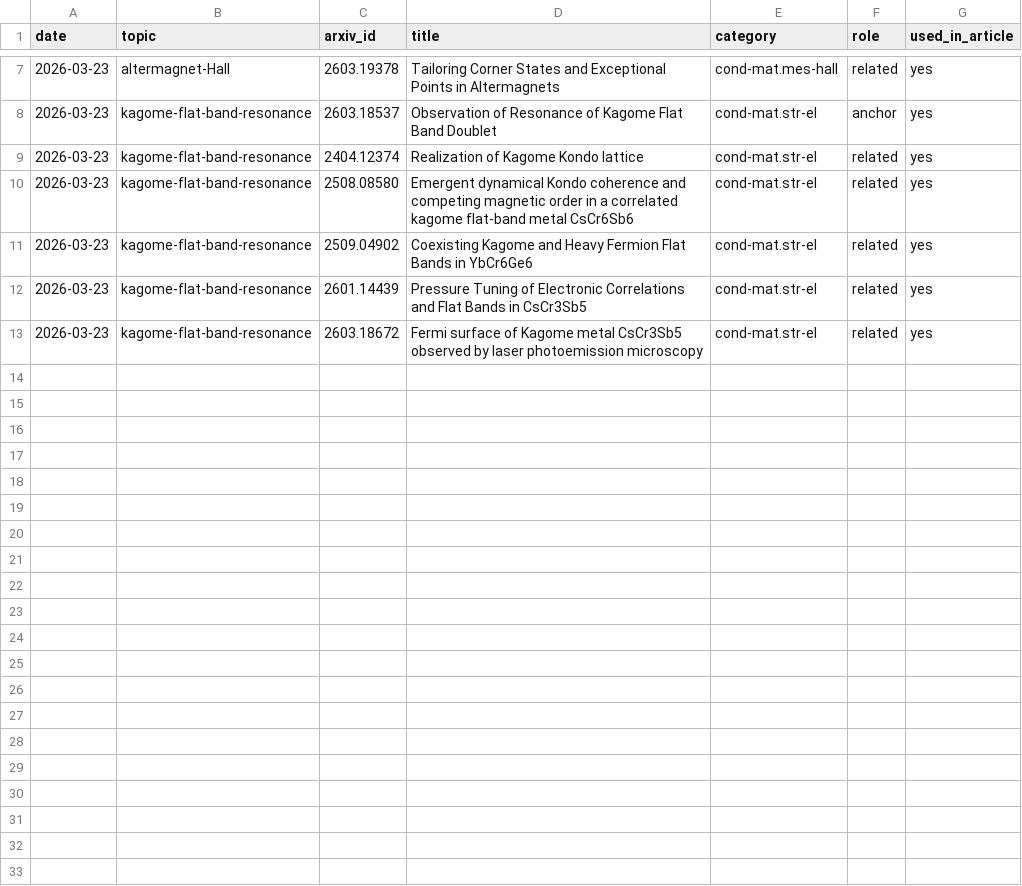
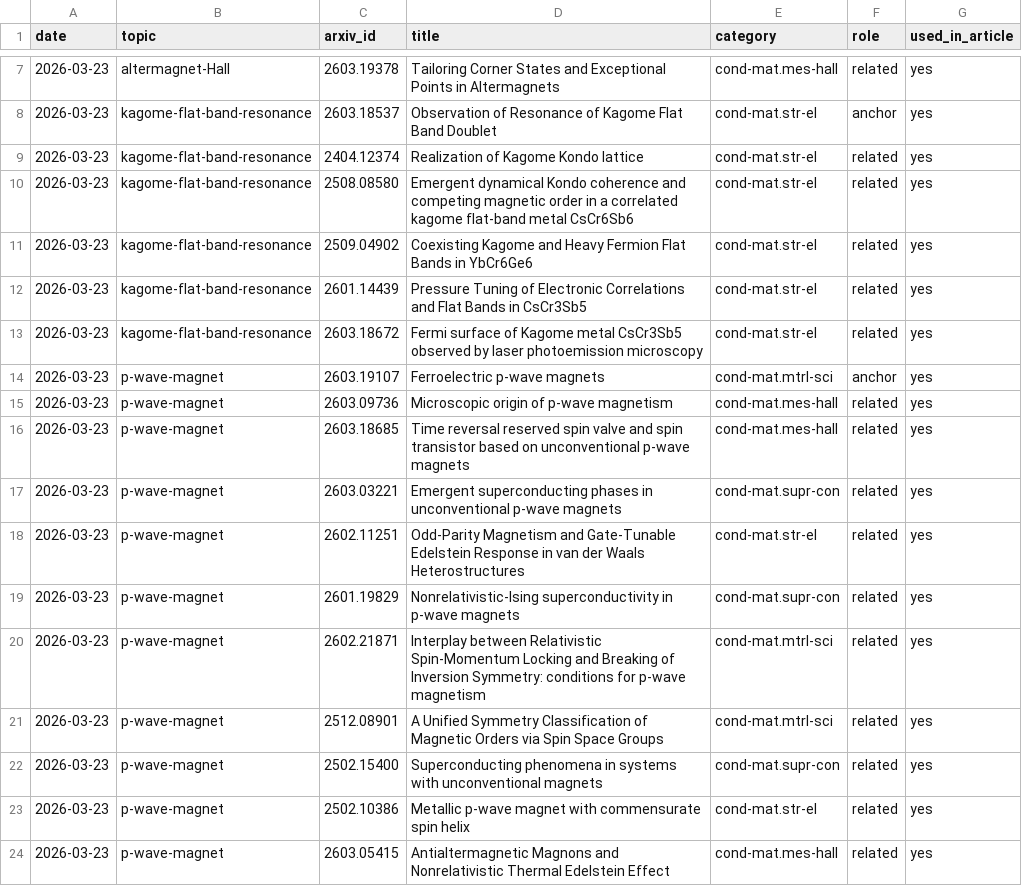
Before and after one commit to rd070672/arxiv-review, a CSV file: src/review/reported_papers.csv, drawn as a sheet; only a part is shown, gaps mark what is left out; the diff names each change by its address in the sheet, - before the commit and + after, or states it on an @@ line.

```diff
--- a/src/review/reported_papers.csv
+++ b/src/review/reported_papers.csv
+row 14: 2026-03-23 | p-wave-magnet | 2603.19107 | Ferroelectric p-wave magnets | cond-mat.mtrl-sci | anchor | yes
+row 15: 2026-03-23 | p-wave-magnet | 2603.09736 | Microscopic origin of p-wave magnetism | cond-mat.mes-hall | related | yes
+row 16: 2026-03-23 | p-wave-magnet | 2603.18685 | Time reversal reserved spin valve and spin transistor based on unconventional p-wave magnets | cond-mat.mes-hall | related | yes
+row 17: 2026-03-23 | p-wave-magnet | 2603.03221 | Emergent superconducting phases in unconventional p-wave magnets | cond-mat.supr-con | related | yes
+row 18: 2026-03-23 | p-wave-magnet | 2602.11251 | Odd-Parity Magnetism and Gate-Tunable Edelstein Response in van der Waals Heterostructures | cond-mat.str-el | related | yes
+row 19: 2026-03-23 | p-wave-magnet | 2601.19829 | Nonrelativistic-Ising superconductivity in p-wave magnets | cond-mat.supr-con | related | yes
+row 20: 2026-03-23 | p-wave-magnet | 2602.21871 | Interplay between Relativistic Spin-Momentum Locking and Breaking of Inversion Symmetry: conditions for p-wave magnetism | cond-mat.mtrl-sci | related | yes
+row 21: 2026-03-23 | p-wave-magnet | 2512.08901 | A Unified Symmetry Classification of Magnetic Orders via Spin Space Groups | cond-mat.mtrl-sci | related | yes
+row 22: 2026-03-23 | p-wave-magnet | 2502.15400 | Superconducting phenomena in systems with unconventional magnets | cond-mat.supr-con | related | yes
+row 23: 2026-03-23 | p-wave-magnet | 2502.10386 | Metallic p-wave magnet with commensurate spin helix | cond-mat.str-el | related | yes
+row 24: 2026-03-23 | p-wave-magnet | 2603.05415 | Antialtermagnetic Magnons and Nonrelativistic Thermal Edelstein Effect | cond-mat.mes-hall | related | yes
```
Also changed, not shown: 6 other files.
